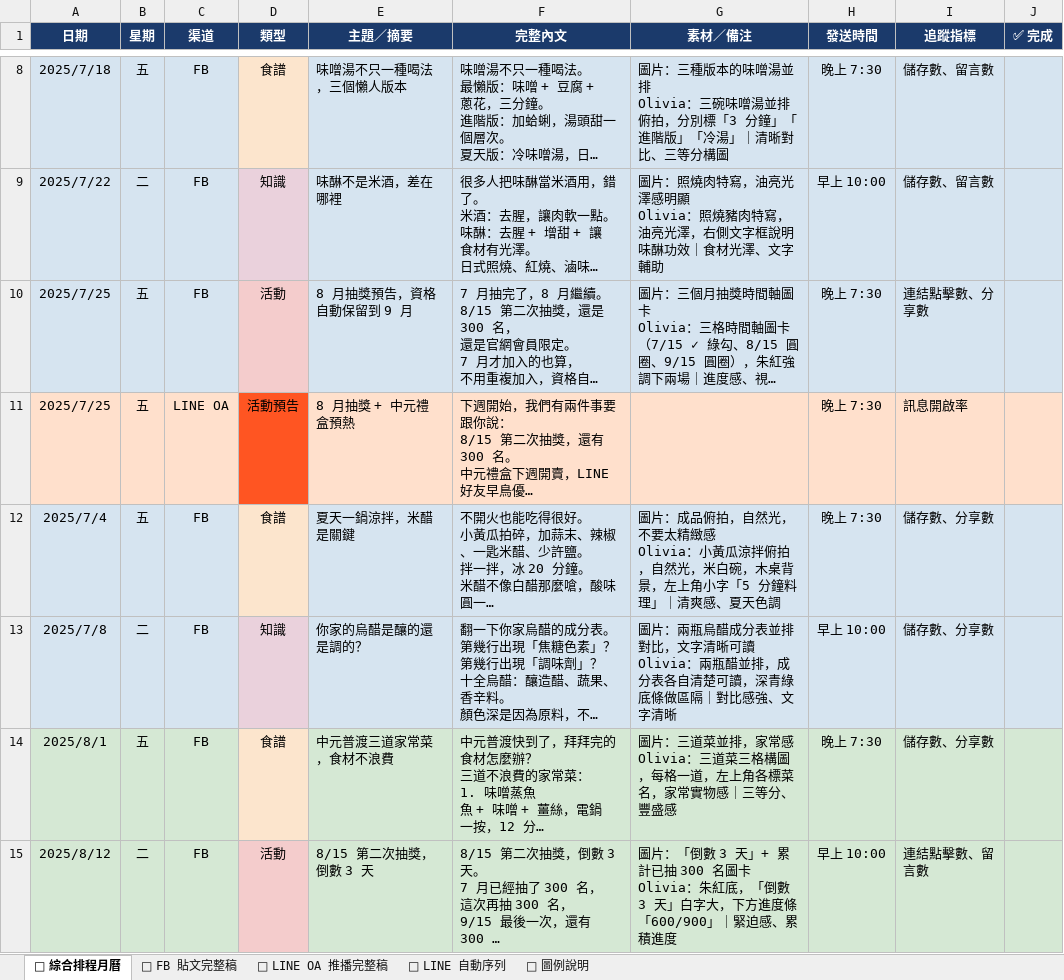
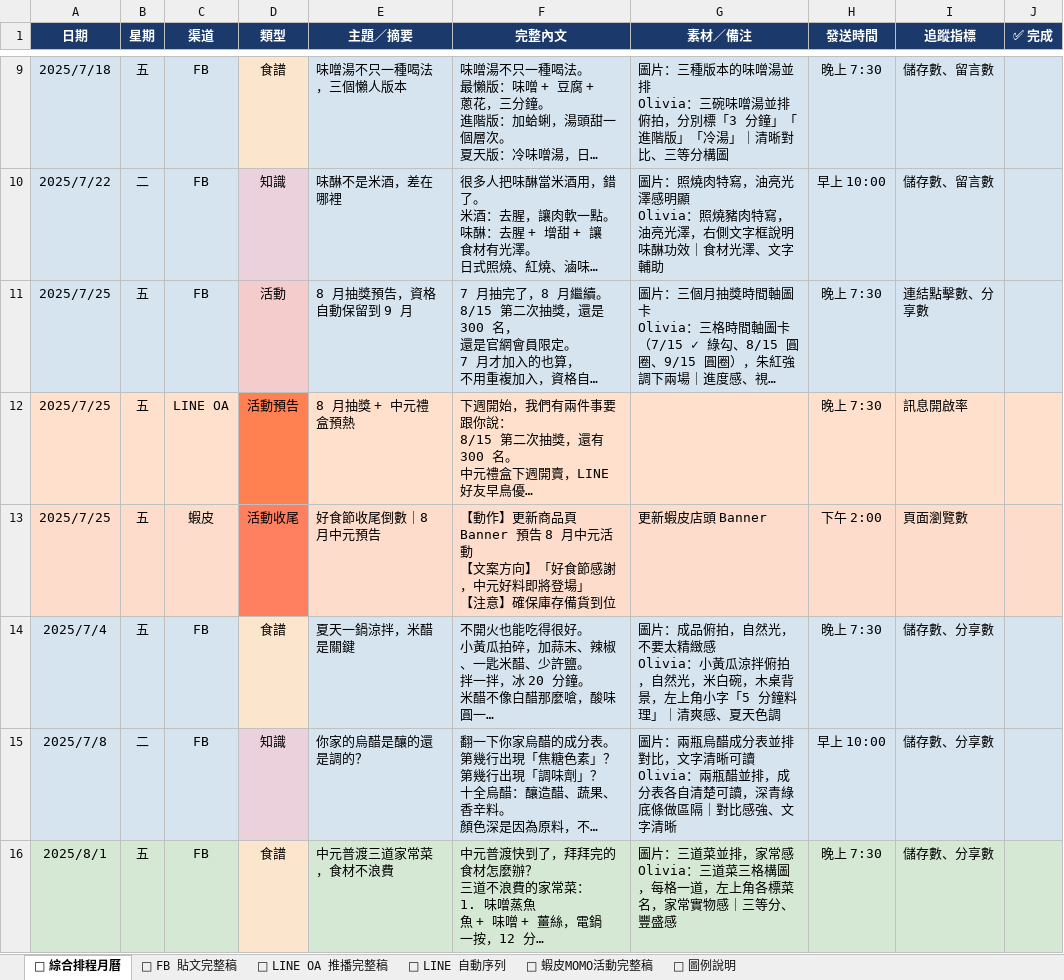
Before and after one commit to shulingmarketing-svg/-, an Excel workbook: 十全特好_7-9月完整排程月曆.xlsx, sheet 📅 綜合排程月曆, drawn as a sheet; only a part is shown, gaps mark what is left out; the shorter side is filled out with more unchanged rows; long unchanged cells end in …; values as stored, in another font and other column widths than the file's, no borders; addresses are those after the commit; ↵ is a line break in a cell; the diff covers the shown part only; the diff names each change by its address in the sheet, - before the commit and + after, or states it on an @@ line.

```diff
--- a/十全特好_7-9月完整排程月曆.xlsx (sheet 📅 綜合排程月曆)
+++ b/十全特好_7-9月完整排程月曆.xlsx (sheet 📅 綜合排程月曆)
+sheet tab: 🛒 蝦皮MOMO活動完整稿
-D12 fill: #FF5522
+D12 fill: #FF8050
+row 13: 2025/7/25 | 五 | 蝦皮 | 活動收尾 | 好食節收尾倒數｜8 月中元預告 | 【動作】更新商品頁 Banner 預告 8 月中元活動 ↵ 【文案方向】「好食節感謝，中元好料即將登場」 ↵ 【注意】確保庫存備貨到位 | 更新蝦皮店頭 Banner | 下午 2:00 | 頁面瀏覽數
```
Also changed, not shown: 12 added rows and cell formats elsewhere in this sheet, sheet 📌 圖例說明, sheet 💬 LINE OA 推播完整稿, 1 other file.
